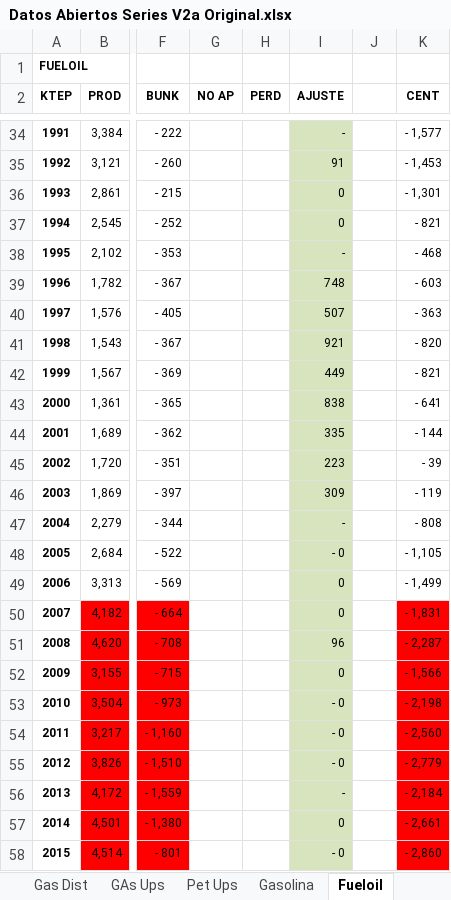
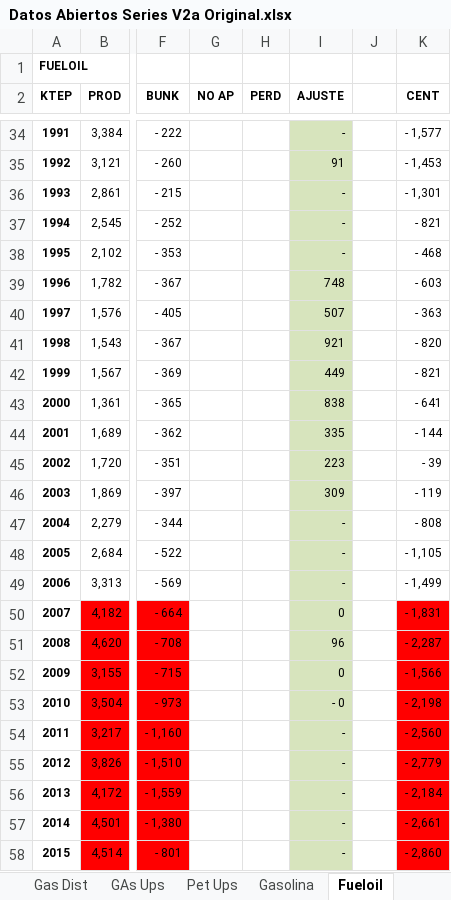
Before and after one commit to datosgobar/exploracion-balance-energetico, an Excel workbook: datos/Datos Abiertos Series V2a Original.xlsx, sheet Fueloil, drawn as a sheet; only a part is shown, gaps mark what is left out; values as stored, in another font and other column widths than the file's, no borders; the diff names each change by its address in the sheet, - before the commit and + after, or states it on an @@ line.

```diff
--- a/datos/Datos Abiertos Series V2a Original.xlsx (sheet Fueloil)
+++ b/datos/Datos Abiertos Series V2a Original.xlsx (sheet Fueloil)
-I36:I37 (AJUSTE): 0
+I36:I37 (AJUSTE): -
-I48 (AJUSTE): - 0
+I48 (AJUSTE): -
-I49 (AJUSTE): 0
+I49 (AJUSTE): -
-I54:I55 (AJUSTE): - 0
+I54:I55 (AJUSTE): -
-I57 (AJUSTE): 0
+I57 (AJUSTE): -
-I58 (AJUSTE): - 0
+I58 (AJUSTE): -
```
Also changed, not shown: sheet Otras naftas, sheet Gasolina, sheet Leña, sheet Biodiesel, sheet Gas A.Horno, sheet Coque Carbon, 2 more sheets.
